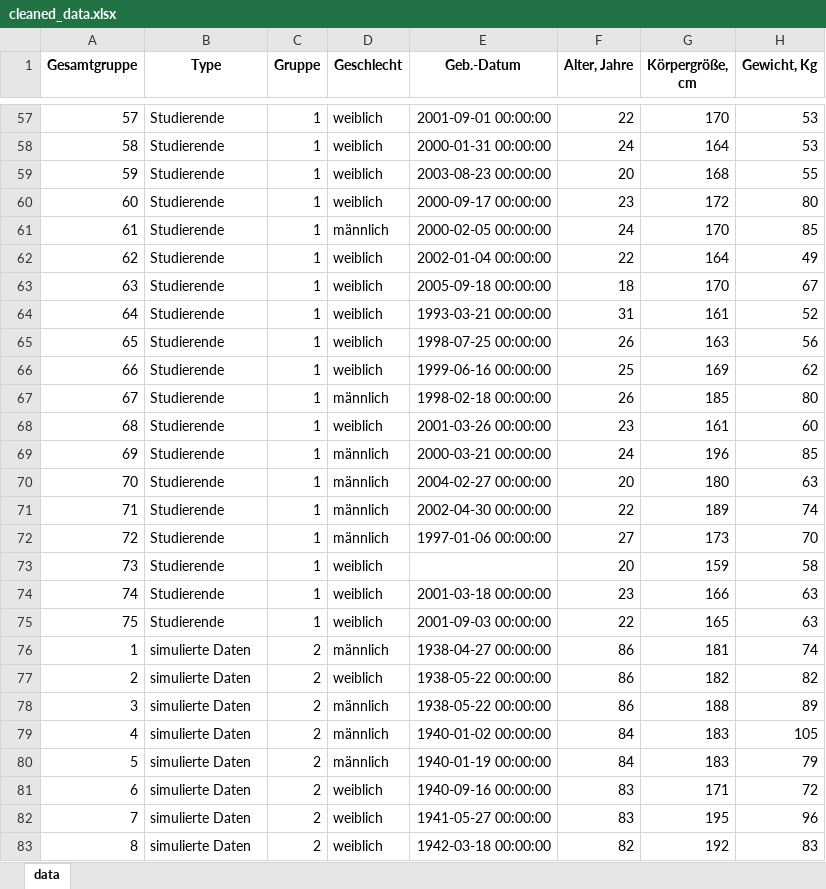
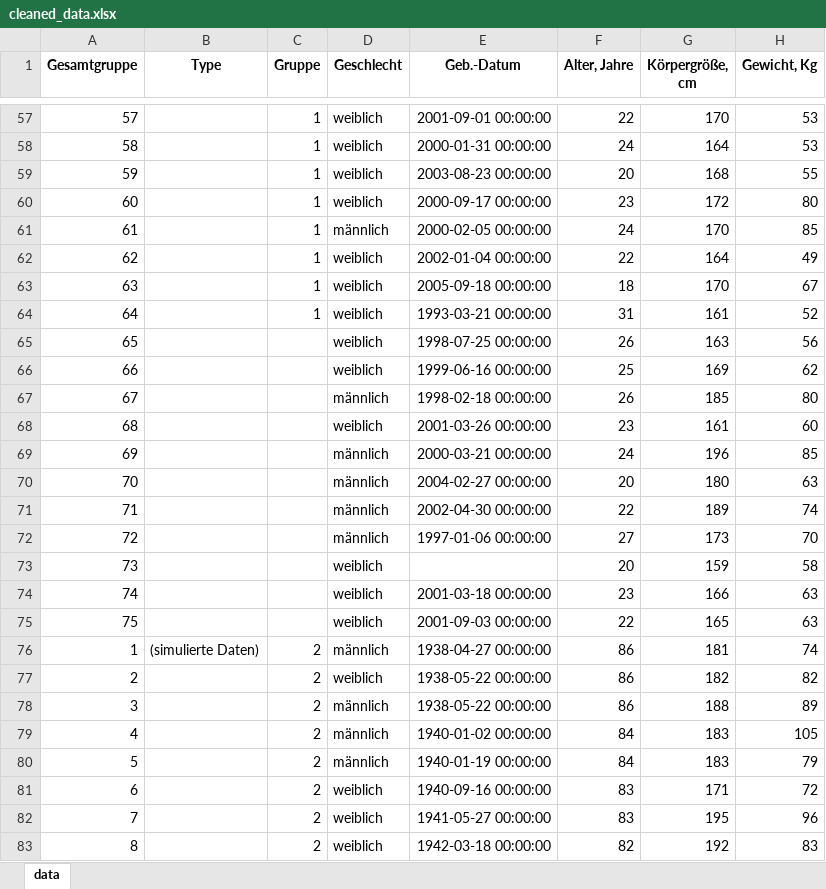
Before and after one commit to AbdallahAbou/Advanced_Statistical_Analysis, an Excel workbook: data/clean/cleaned_data.xlsx, sheet data, drawn as a sheet; only a part is shown, gaps mark what is left out; values as stored, in another font and other column widths than the file's, no borders; the diff covers the shown part only; the diff names each change by its address in the sheet, - before the commit and + after, or states it on an @@ line.

Commit message:
Latest clean data verison

```diff
--- a/data/clean/cleaned_data.xlsx (sheet data)
+++ b/data/clean/cleaned_data.xlsx (sheet data)
-B57:B75 (Type): Studierende
+B57:B75 (Type): (empty)
-C65:C75 (Gruppe): 1
+C65:C75 (Gruppe): (empty)
-B76 (Type): simulierte Daten
+B76 (Type): (simulierte Daten)
-B77:B83 (Type): simulierte Daten
+B77:B83 (Type): (empty)
```
Also changed, not shown: 69 edited cells elsewhere in this sheet.
